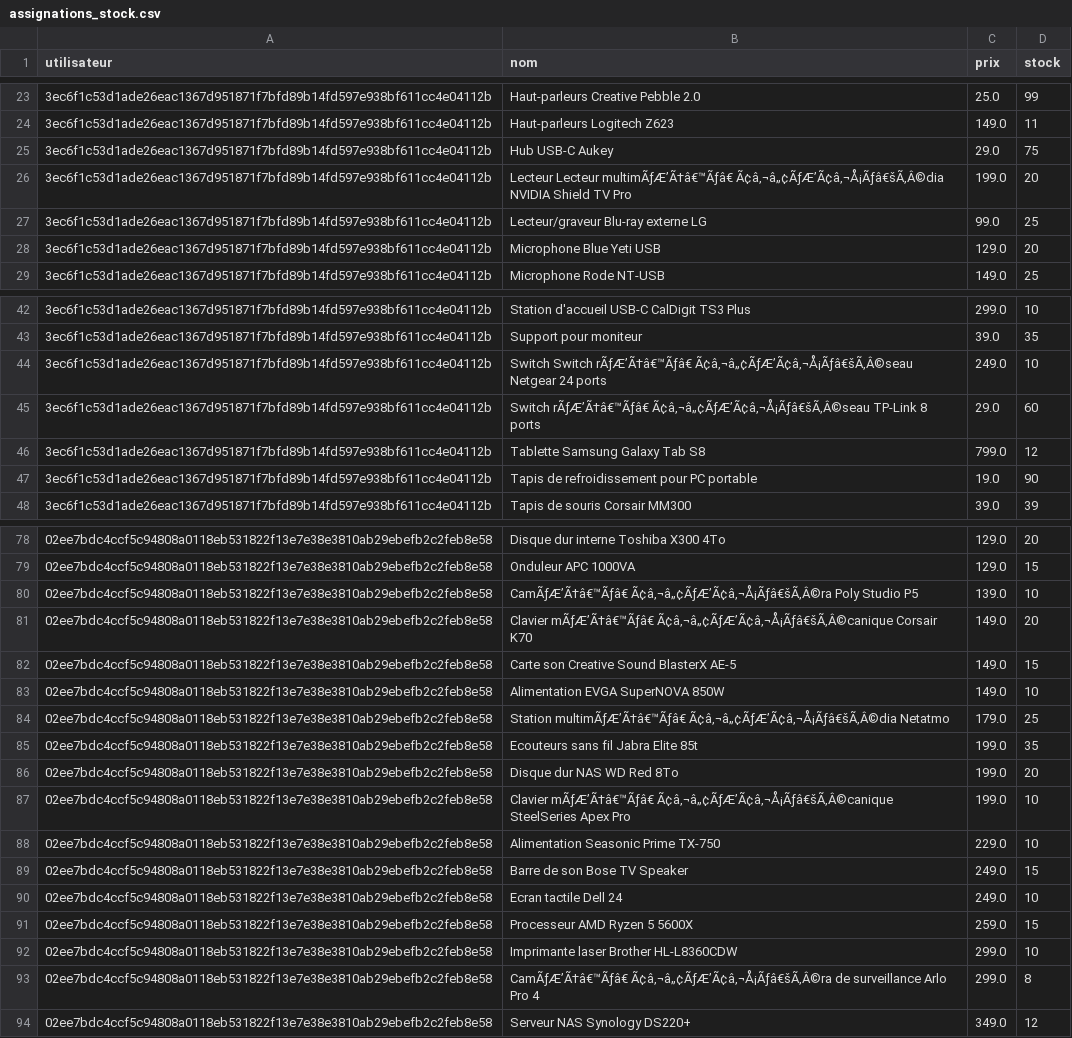
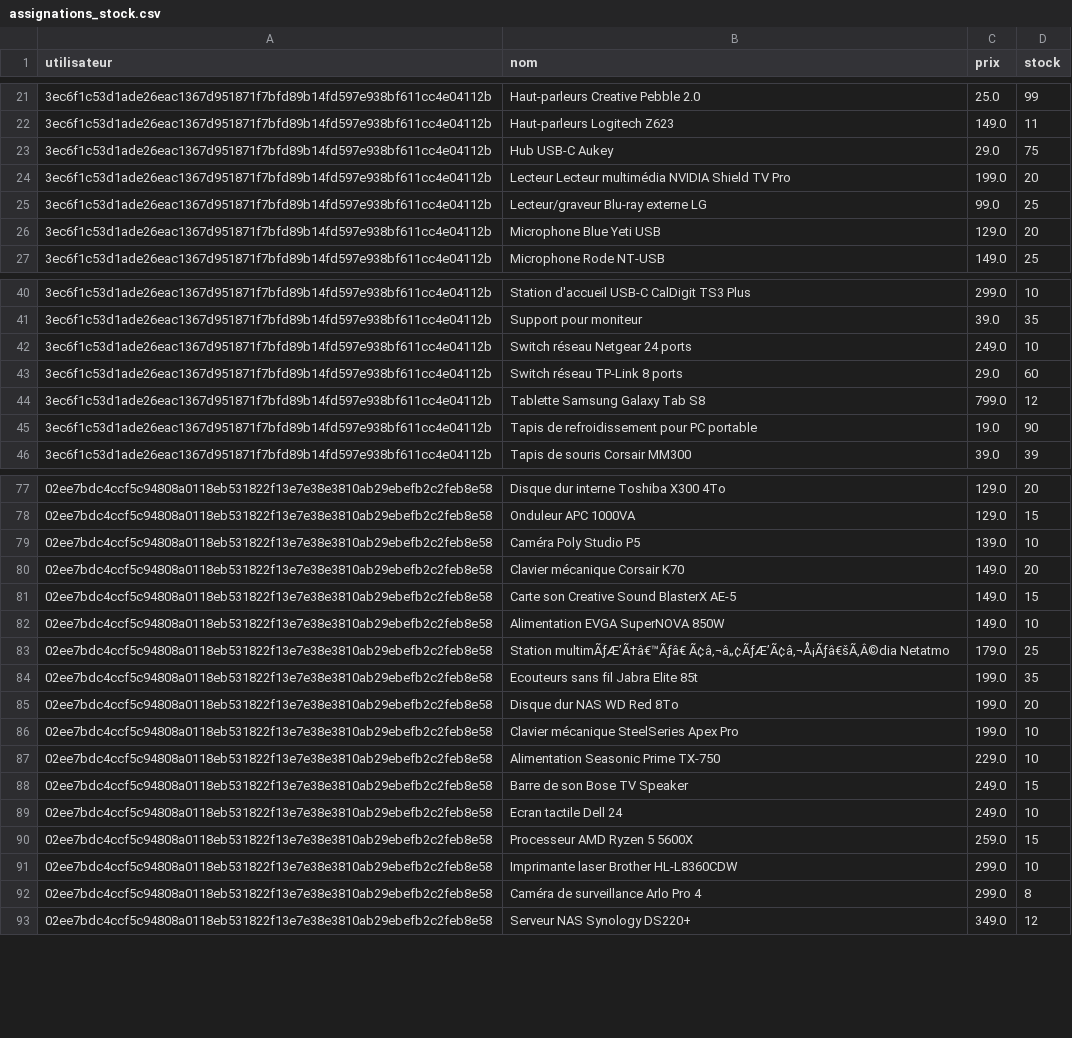
Before and after one commit to 1Itsme1/Project-python, a CSV file: Data/assignations_stock.csv, drawn as a sheet; only a part is shown, gaps mark what is left out; the diff covers the shown part only.

```diff
--- a/Data/assignations_stock.csv
+++ b/Data/assignations_stock.csv
@@ -25,3 +23,3 @@ utilisateur,nom,prix,stock
 3ec6f1c53d1ade26eac1367d951871f7bfd89b14fd597e938bf611cc4e04112b,Hub USB-C Aukey,29.0,75
-3ec6f1c53d1ade26eac1367d951871f7bfd89b14fd597e938bf611cc4e04112b,Lecteur Lecteur multimÃƒÆ’Ã†â€™Ãƒâ€ Ã¢â‚¬â„¢ÃƒÆ’Ã¢â‚¬Å¡Ãƒâ€šÃ‚Â©dia NVIDIA Shield TV Pro,199.0,20
+3ec6f1c53d1ade26eac1367d951871f7bfd89b14fd597e938bf611cc4e04112b,Lecteur Lecteur multimédia NVIDIA Shield TV Pro,199.0,20
 3ec6f1c53d1ade26eac1367d951871f7bfd89b14fd597e938bf611cc4e04112b,Lecteur/graveur Blu-ray externe LG,99.0,25
@@ -43,4 +41,4 @@ utilisateur,nom,prix,stock
 3ec6f1c53d1ade26eac1367d951871f7bfd89b14fd597e938bf611cc4e04112b,Support pour moniteur,39.0,35
-3ec6f1c53d1ade26eac1367d951871f7bfd89b14fd597e938bf611cc4e04112b,Switch Switch rÃƒÆ’Ã†â€™Ãƒâ€ Ã¢â‚¬â„¢ÃƒÆ’Ã¢â‚¬Å¡Ãƒâ€šÃ‚Â©seau Netgear 24 ports,249.0,10
-3ec6f1c53d1ade26eac1367d951871f7bfd89b14fd597e938bf611cc4e04112b,Switch rÃƒÆ’Ã†â€™Ãƒâ€ Ã¢â‚¬â„¢ÃƒÆ’Ã¢â‚¬Å¡Ãƒâ€šÃ‚Â©seau TP-Link 8 ports,29.0,60
+3ec6f1c53d1ade26eac1367d951871f7bfd89b14fd597e938bf611cc4e04112b,Switch réseau Netgear 24 ports,249.0,10
+3ec6f1c53d1ade26eac1367d951871f7bfd89b14fd597e938bf611cc4e04112b,Switch réseau TP-Link 8 ports,29.0,60
 3ec6f1c53d1ade26eac1367d951871f7bfd89b14fd597e938bf611cc4e04112b,Tablette Samsung Galaxy Tab S8,799.0,12
@@ -79,4 +78,4 @@ utilisateur,nom,prix,stock
 02ee7bdc4ccf5c94808a0118eb531822f13e7e38e3810ab29ebefb2c2feb8e58,Onduleur APC 1000VA,129.0,15
-02ee7bdc4ccf5c94808a0118eb531822f13e7e38e3810ab29ebefb2c2feb8e58,CamÃƒÆ’Ã†â€™Ãƒâ€ Ã¢â‚¬â„¢ÃƒÆ’Ã¢â‚¬Å¡Ãƒâ€šÃ‚Â©ra Poly Studio P5,139.0,10
-02ee7bdc4ccf5c94808a0118eb531822f13e7e38e3810ab29ebefb2c2feb8e58,Clavier mÃƒÆ’Ã†â€™Ãƒâ€ Ã¢â‚¬â„¢ÃƒÆ’Ã¢â‚¬Å¡Ãƒâ€šÃ‚Â©canique  Corsair K70,149.0,20
+02ee7bdc4ccf5c94808a0118eb531822f13e7e38e3810ab29ebefb2c2feb8e58,Caméra Poly Studio P5,139.0,10
+02ee7bdc4ccf5c94808a0118eb531822f13e7e38e3810ab29ebefb2c2feb8e58,Clavier mécanique  Corsair K70,149.0,20
 02ee7bdc4ccf5c94808a0118eb531822f13e7e38e3810ab29ebefb2c2feb8e58,Carte son Creative Sound BlasterX AE-5,149.0,15
@@ -86,3 +85,3 @@ utilisateur,nom,prix,stock
 02ee7bdc4ccf5c94808a0118eb531822f13e7e38e3810ab29ebefb2c2feb8e58,Disque dur NAS WD Red 8To,199.0,20
-02ee7bdc4ccf5c94808a0118eb531822f13e7e38e3810ab29ebefb2c2feb8e58,Clavier mÃƒÆ’Ã†â€™Ãƒâ€ Ã¢â‚¬â„¢ÃƒÆ’Ã¢â‚¬Å¡Ãƒâ€šÃ‚Â©canique  SteelSeries Apex Pro,199.0,10
+02ee7bdc4ccf5c94808a0118eb531822f13e7e38e3810ab29ebefb2c2feb8e58,Clavier mécanique  SteelSeries Apex Pro,199.0,10
 02ee7bdc4ccf5c94808a0118eb531822f13e7e38e3810ab29ebefb2c2feb8e58,Alimentation Seasonic Prime TX-750,229.0,10
@@ -92,3 +91,3 @@ utilisateur,nom,prix,stock
 02ee7bdc4ccf5c94808a0118eb531822f13e7e38e3810ab29ebefb2c2feb8e58,Imprimante laser Brother HL-L8360CDW,299.0,10
-02ee7bdc4ccf5c94808a0118eb531822f13e7e38e3810ab29ebefb2c2feb8e58,CamÃƒÆ’Ã†â€™Ãƒâ€ Ã¢â‚¬â„¢ÃƒÆ’Ã¢â‚¬Å¡Ãƒâ€šÃ‚Â©ra de surveillance Arlo Pro 4,299.0,8
+02ee7bdc4ccf5c94808a0118eb531822f13e7e38e3810ab29ebefb2c2feb8e58,Caméra de surveillance Arlo Pro 4,299.0,8
 02ee7bdc4ccf5c94808a0118eb531822f13e7e38e3810ab29ebefb2c2feb8e58,Serveur NAS Synology DS220+,349.0,12
```
Also changed, not shown: 1 added row, 2 removed rows and 24 edited cells elsewhere in this file, Data/historique_compromissions.csv, Data/usernames_passwords.csv, 3 other files.
